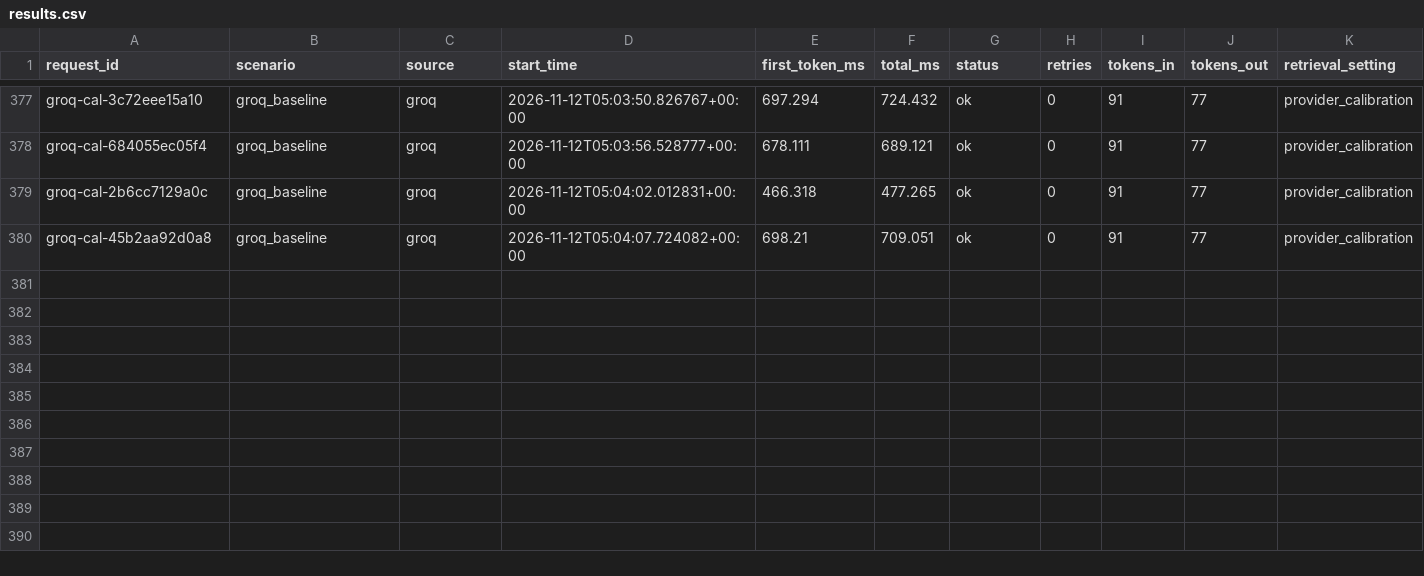
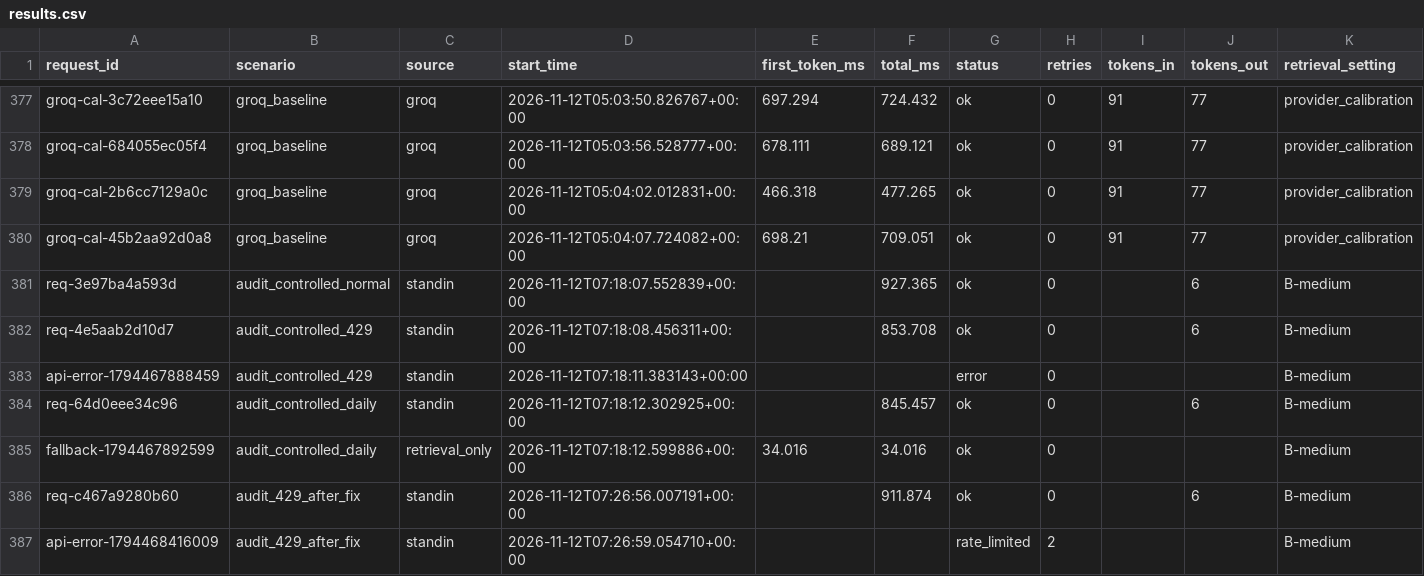
Before and after one commit to sumitsingh24k/The-Relay, a CSV file: Backend/results.csv, drawn as a sheet; only a part is shown, gaps mark what is left out; rows hold the shown columns only; the diff names each change by its address in the sheet, - before the commit and + after, or states it on an @@ line.

```diff
--- a/Backend/results.csv
+++ b/Backend/results.csv
+row 381: req-3e97ba4a593d | audit_controlled_normal | standin | 2026-11-12T07:18:07.552839+00:00 |  | 927.365 | ok | 0 |  | 6 | B-medium
+row 382: req-4e5aab2d10d7 | audit_controlled_429 | standin | 2026-11-12T07:18:08.456311+00:00 |  | 853.708 | ok | 0 |  | 6 | B-medium
+row 383: api-error-1794467888459 | audit_controlled_429 | standin | 2026-11-12T07:18:11.383143+00:00 |  |  | error | 0 |  |  | B-medium
+row 384: req-64d0eee34c96 | audit_controlled_daily | standin | 2026-11-12T07:18:12.302925+00:00 |  | 845.457 | ok | 0 |  | 6 | B-medium
+row 385: fallback-1794467892599 | audit_controlled_daily | retrieval_only | 2026-11-12T07:18:12.599886+00:00 | 34.016 | 34.016 | ok | 0 |  |  | B-medium
+row 386: req-c467a9280b60 | audit_429_after_fix | standin | 2026-11-12T07:26:56.007191+00:00 |  | 911.874 | ok | 0 |  | 6 | B-medium
+row 387: api-error-1794468416009 | audit_429_after_fix | standin | 2026-11-12T07:26:59.054710+00:00 |  |  | rate_limited | 2 |  |  | B-medium
```
Also changed, not shown: Backend/submission/results_submission_clean.csv, 39 other files.
